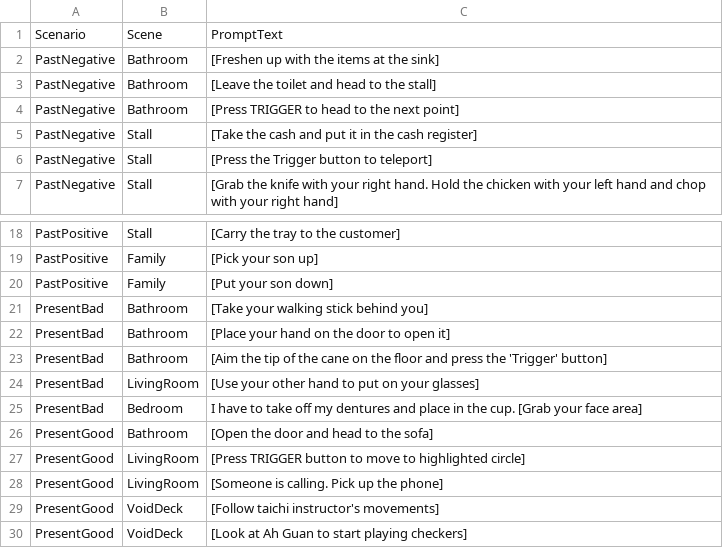
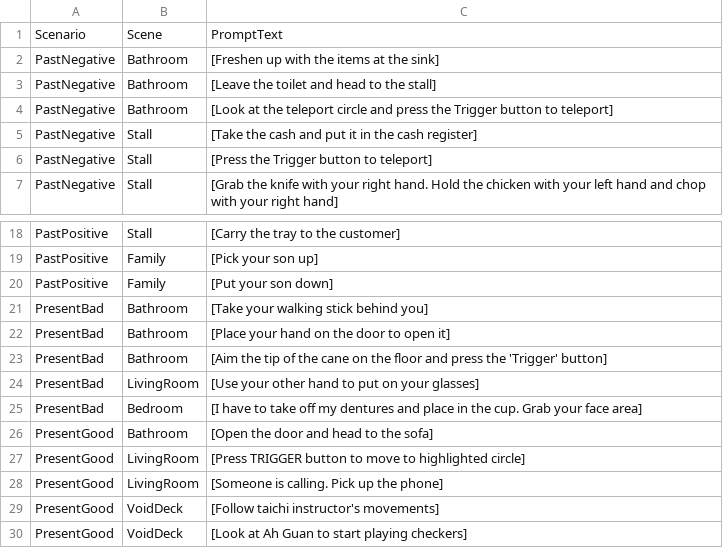
Before and after one commit to zainalchia/VR-Empathy, a CSV file: Assets/CSV/Dialogues - Sheet1 (2).csv, drawn as a sheet; only a part is shown, gaps mark what is left out.

```diff
--- a/Assets/CSV/Dialogues - Sheet1 (2).csv
+++ b/Assets/CSV/Dialogues - Sheet1 (2).csv
@@ -3,3 +3,3 @@ PastNegative,Bathroom,[Freshen up with the items at the sink]
 PastNegative,Bathroom,[Leave the toilet and head to the stall]
-PastNegative,Bathroom,[Press TRIGGER to head to the next point]
+PastNegative,Bathroom,[Look at the teleport circle and press the Trigger button to teleport]
 PastNegative,Stall,[Take the cash and put it in the cash register]
@@ -24,3 +24,3 @@ PresentBad,Bathroom,[Aim the tip of the cane on the floor and press the 'Trigger
 PresentBad,LivingRoom,[Use your other hand to put on your glasses]
-PresentBad,Bedroom,I have to take off my dentures and place in the cup. [Grab your face area]
+PresentBad,Bedroom,[I have to take off my dentures and place in the cup. Grab your face area]
 PresentGood,Bathroom,[Open the door and head to the sofa]
```
Also changed, not shown: 5 other files.
